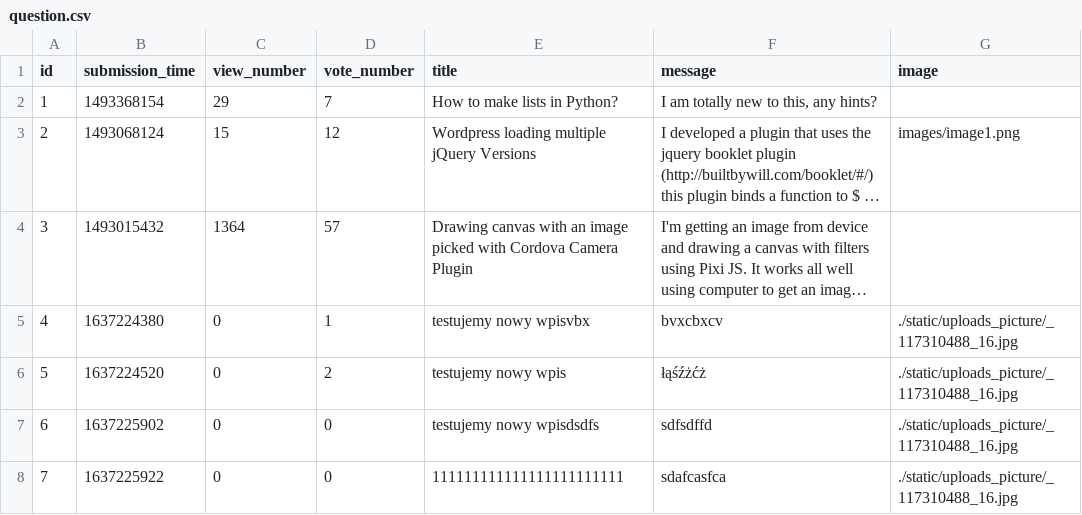
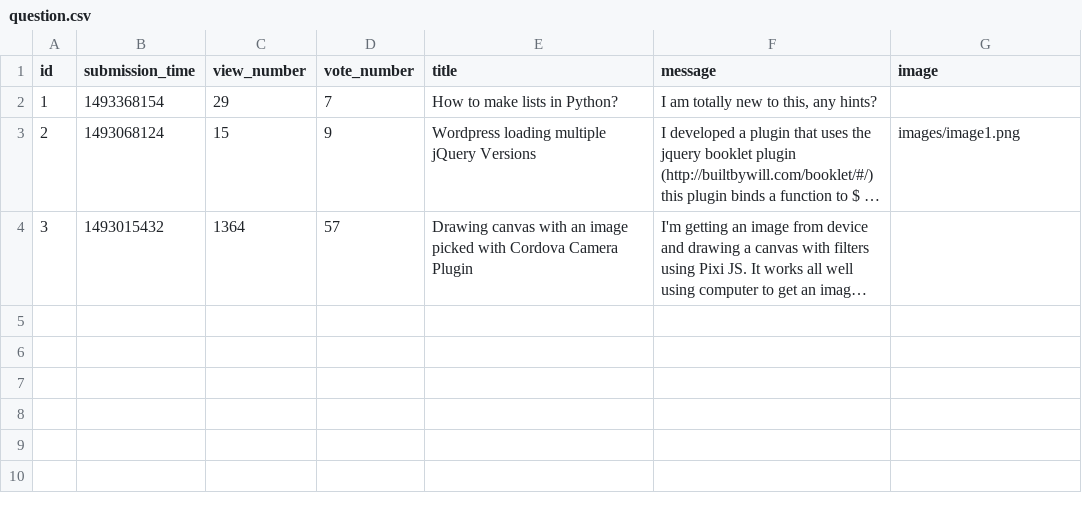
Before and after one commit to SebastianRyndak/Ask-Mate, a CSV file: sample_data/question.csv, drawn as a sheet; long unchanged cells end in …; the diff names each change by its address in the sheet, - before the commit and + after, or states it on an @@ line.

```diff
--- a/sample_data/question.csv
+++ b/sample_data/question.csv
-D3 (vote_number): 12
+D3 (vote_number): 9
-row 5: 4 | 1637224380 | 0 | 1 | testujemy nowy wpisvbx | bvxcbxcv | ./static/uploads_picture/_117310488_16.jpg
-row 6: 5 | 1637224520 | 0 | 2 | testujemy nowy wpis | łąśźżćż | ./static/uploads_picture/_117310488_16.jpg
-row 7: 6 | 1637225902 | 0 | 0 | testujemy nowy wpisdsdfs | sdfsdffd | ./static/uploads_picture/_117310488_16.jpg
-row 8: 7 | 1637225922 | 0 | 0 | 111111111111111111111111 | sdafcasfca | ./static/uploads_picture/_117310488_16.jpg
```
Also changed, not shown: 3 other files.
